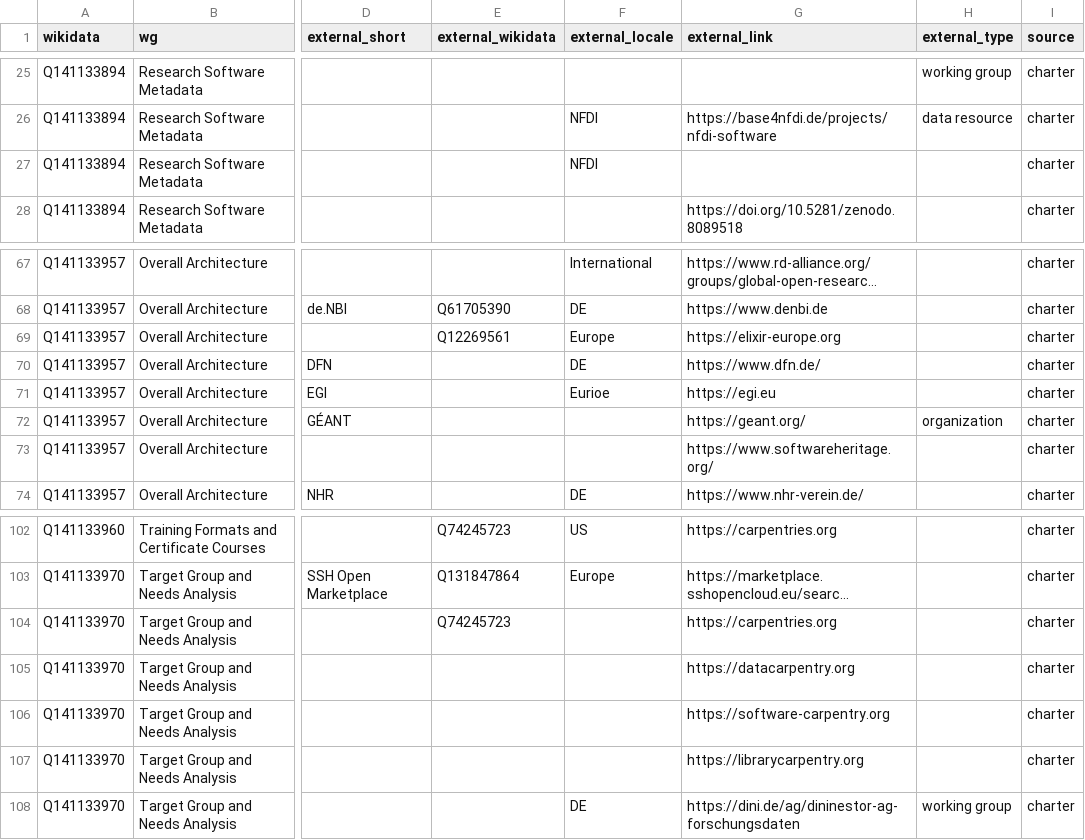
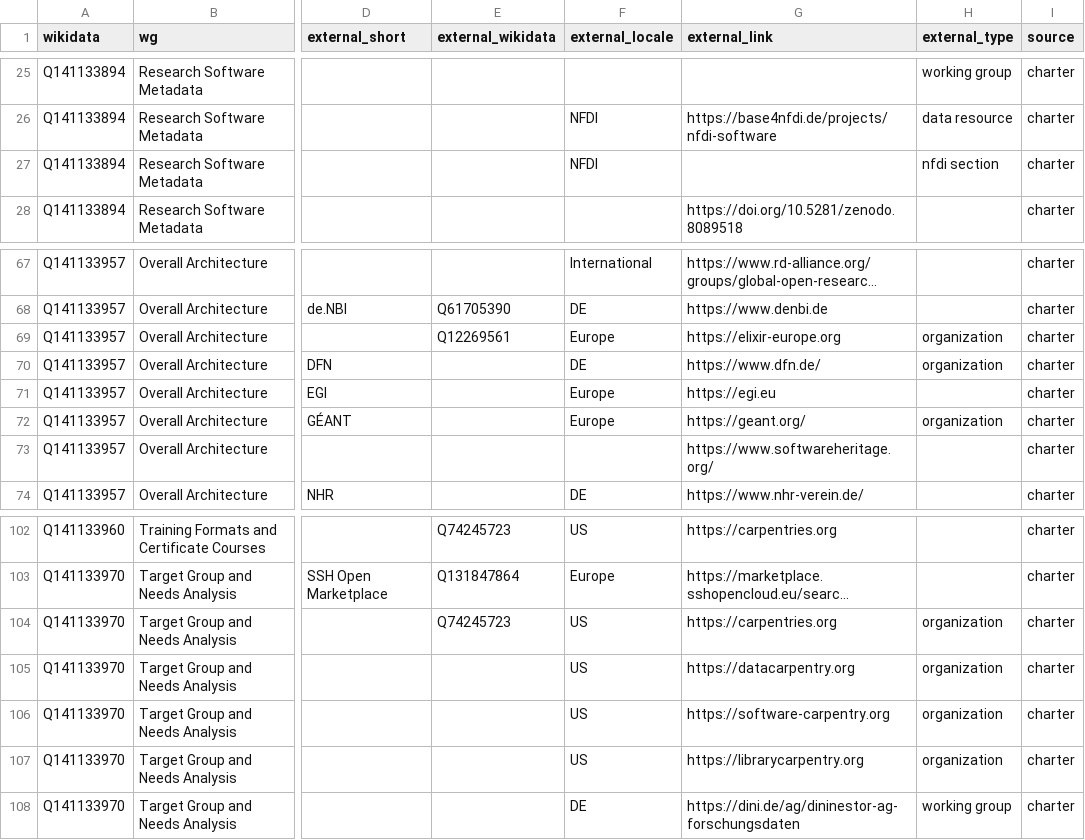
Before and after one commit to nfdi-de/section-int-wg-landscape, a TSV file: _data/interactions.tsv, drawn as a sheet; only a part is shown, gaps mark what is left out; long unchanged cells end in …; the diff names each change by its address in the sheet, - before the commit and + after, or states it on an @@ line.

Commit message:
Update interactions.tsv

```diff
--- a/_data/interactions.tsv
+++ b/_data/interactions.tsv
-H27 (external_type): (empty)
+H27 (external_type): nfdi section
-H69:H70 (external_type): (empty)
+H69:H70 (external_type): organization
-F71 (external_locale): Eurioe
+F71 (external_locale): Europe
-F72 (external_locale): (empty)
+F72 (external_locale): Europe
-F104:F107 (external_locale): (empty)
+F104:F107 (external_locale): US
-H104:H107 (external_type): (empty)
+H104:H107 (external_type): organization
```
